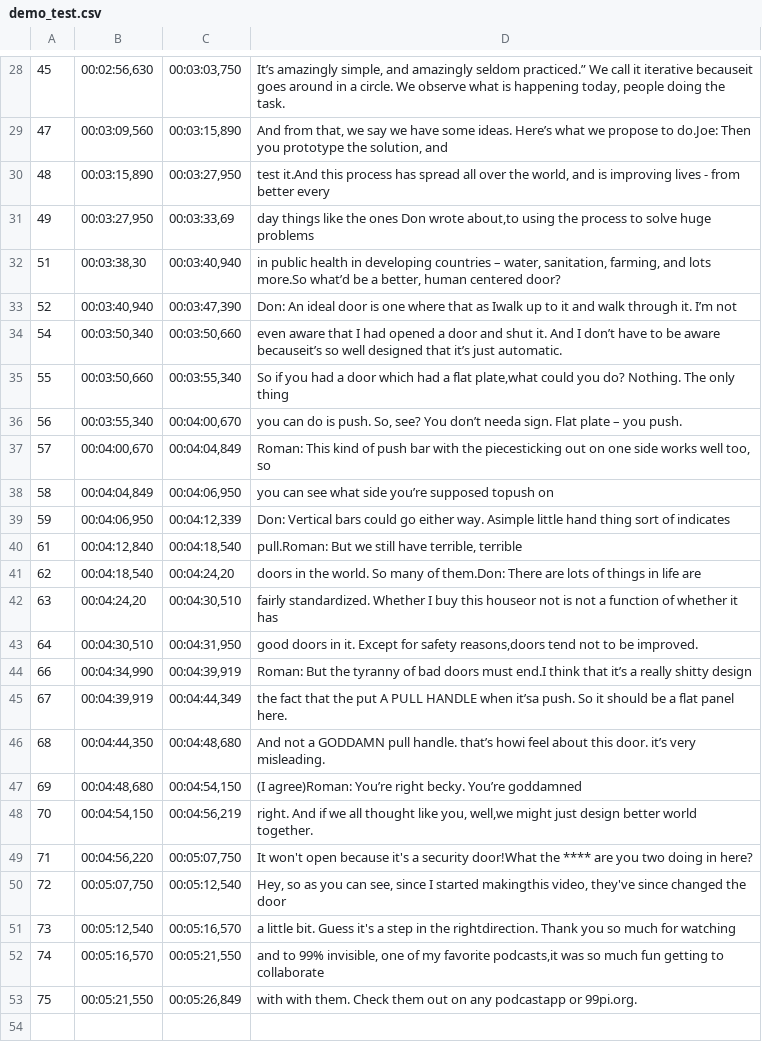
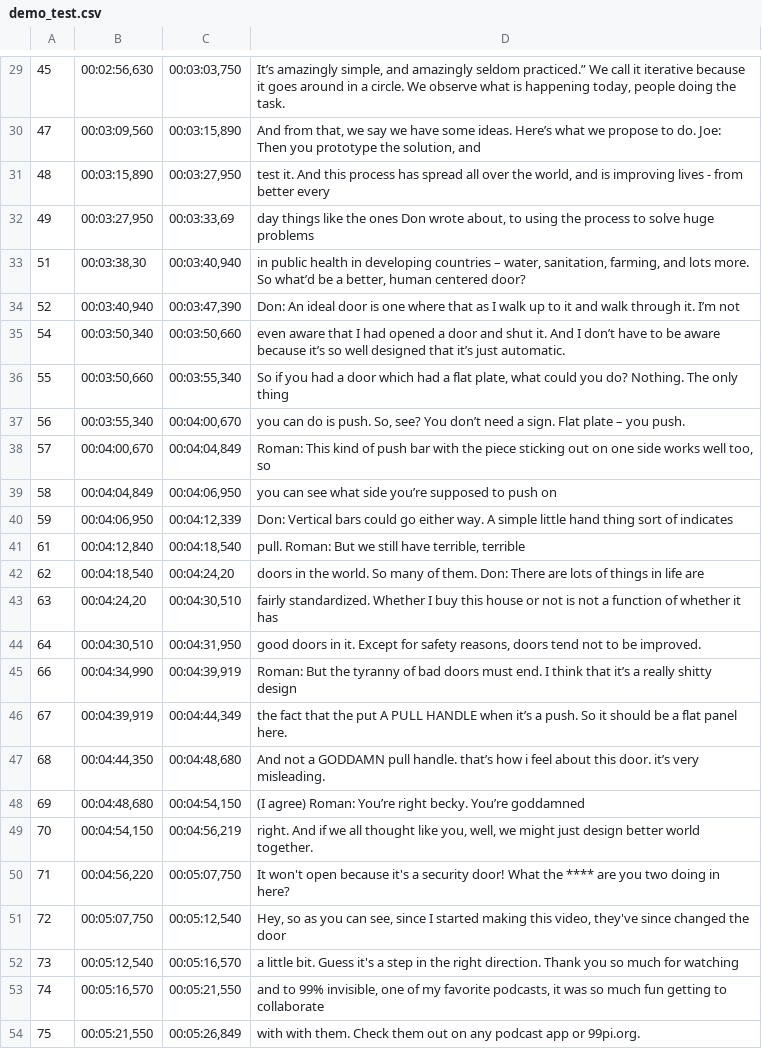
Before and after one commit to pietrop/srtParserComposer, a CSV file: example_output/demo_test.csv, drawn as a sheet; only a part is shown, gaps mark what is left out; addresses are those after the commit; the diff covers the shown part only; the diff names each change by its address in the sheet, - before the commit and + after, or states it on an @@ line.

```diff
--- a/example_output/demo_test.csv
+++ b/example_output/demo_test.csv
-D29: …it iterative becauseit goes around…
+D29: …it iterative because it goes around…
-D30: …propose to do.Joe: Then you…
+D30: …propose to do. Joe: Then you…
-D31: test it.And this process…
+D31: test it. And this process…
-D32: …Don wrote about,to using the…
+D32: …Don wrote about, to using the…
-D33: …and lots more.So what’d be…
+D33: …and lots more. So what’d be…
-D34: …that as Iwalk up to…
+D34: …that as I walk up to…
-D35: …be aware becauseit’s so well…
+D35: …be aware because it’s so well…
-D36: …a flat plate,what could you…
+D36: …a flat plate, what could you…
-D37: …You don’t needa sign. Flat…
+D37: …You don’t need a sign. Flat…
-D38: …with the piecesticking out on…
+D38: …with the piece sticking out on…
-D39: …you’re supposed topush on
+D39: …you’re supposed to push on
-D40: …either way. Asimple little hand…
+D40: …either way. A simple little hand…
-D41: pull.Roman: But we…
+D41: pull. Roman: But we…
-D42: …many of them.Don: There are…
+D42: …many of them. Don: There are…
-D43: …buy this houseor not is…
+D43: …buy this house or not is…
-D44: …for safety reasons,doors tend not…
+D44: …for safety reasons, doors tend not…
-D45: …doors must end.I think that…
+D45: …doors must end. I think that…
-D46: …HANDLE when it’sa push. So…
+D46: …HANDLE when it’s a push. So…
-D47: …handle. that’s howi feel about…
+D47: …handle. that’s how i feel about…
-D48: (I agree)Roman: You’re right…
+D48: (I agree) Roman: You’re right…
-D49: …like you, well,we might just…
+D49: …like you, well, we might just…
-D50: …a security door!What the ****…
+D50: …a security door! What the ****…
-D51: …I started makingthis video, they've…
+D51: …I started making this video, they've…
-D52: …in the rightdirection. Thank you…
+D52: …in the right direction. Thank you…
-D53: …my favorite podcasts,it was so…
+D53: …my favorite podcasts, it was so…
-D54: …on any podcastapp or 99pi.org.
+D54: …on any podcast app or 99pi.org.
```
Also changed, not shown: 1 added row and 27 edited cells elsewhere in this file, 2 other files.
